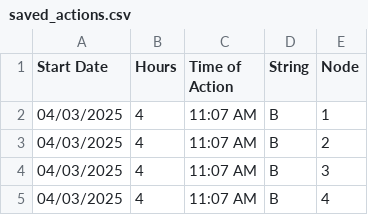
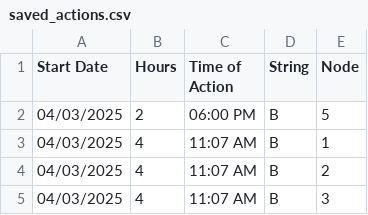
Before and after one commit to hectorpena19/SmartWaterRepo, a CSV file: saved_actions.csv, drawn as a sheet; only a part is shown; the shorter side is filled out with more unchanged rows; the diff names each change by its address in the sheet, - before the commit and + after, or states it on an @@ line.

Commit message:
Updated saved_actions.csv

```diff
--- a/saved_actions.csv
+++ b/saved_actions.csv
+row 2: 04/03/2025 | 2 | 06:00 PM | B | 5
```
